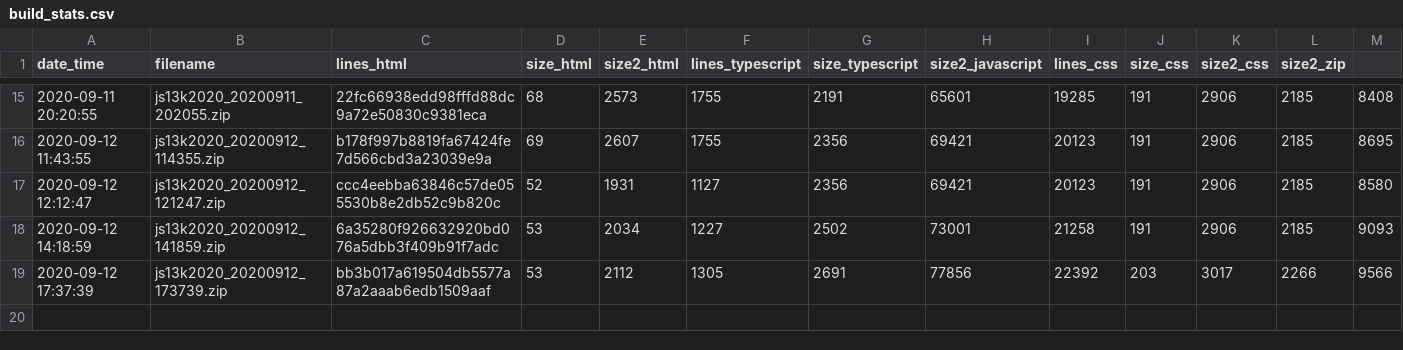
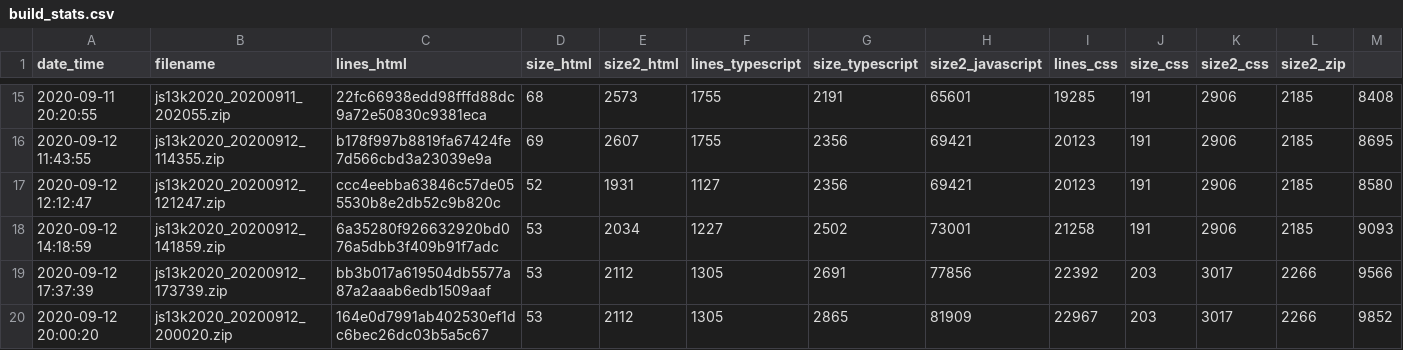
Before and after one commit to gheja/js13k2020, a CSV file: build_stats.csv, drawn as a sheet; only a part is shown, gaps mark what is left out; the diff names each change by its address in the sheet, - before the commit and + after, or states it on an @@ line.

Commit message:
build stats

```diff
--- a/build_stats.csv
+++ b/build_stats.csv
+row 20: 2020-09-12 20:00:20 | js13k2020_20200912_200020.zip | 164e0d7991ab402530ef1dc6bec26dc03b5a5c67 | 53 | 2112 | 1305 | 2865 | 81909 | 22967 | 203 | 3017 | 2266 | 9852
```
